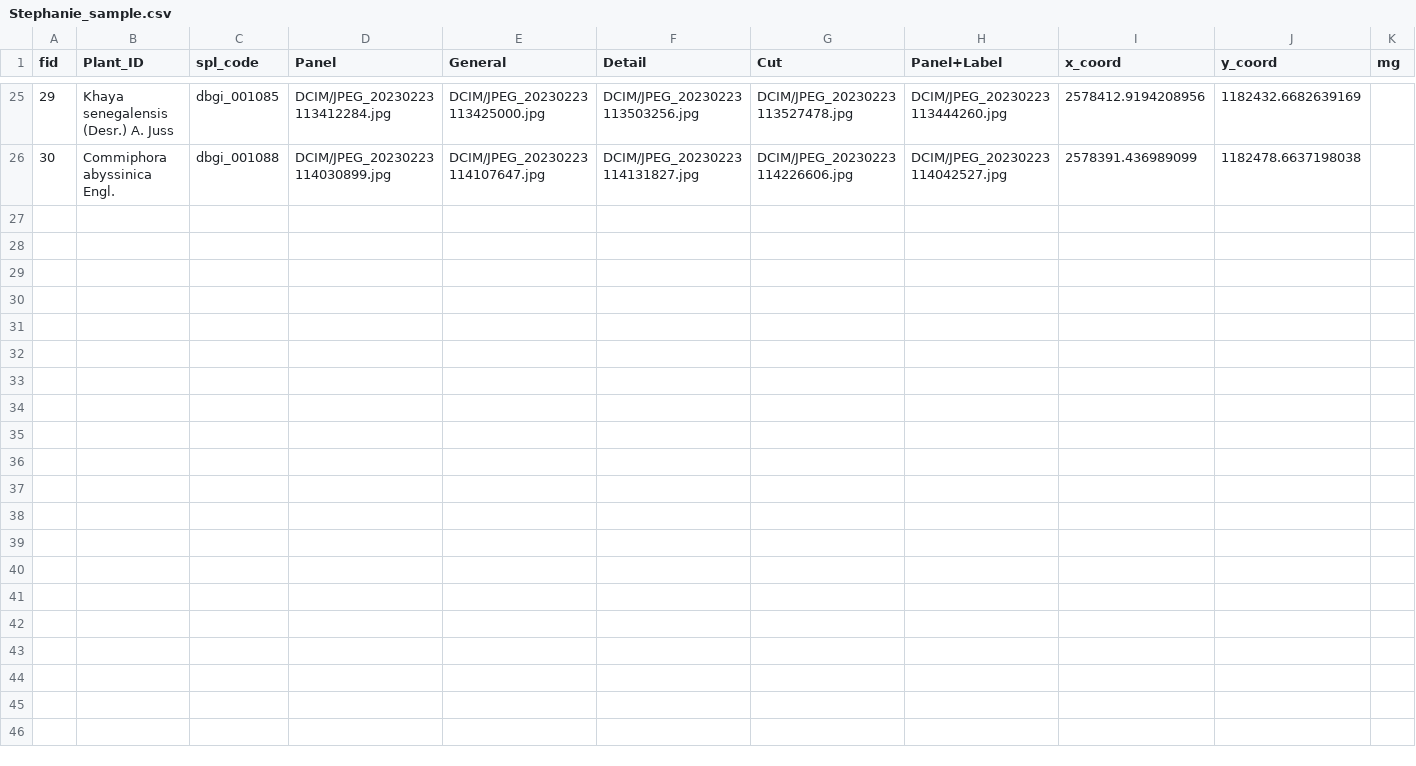
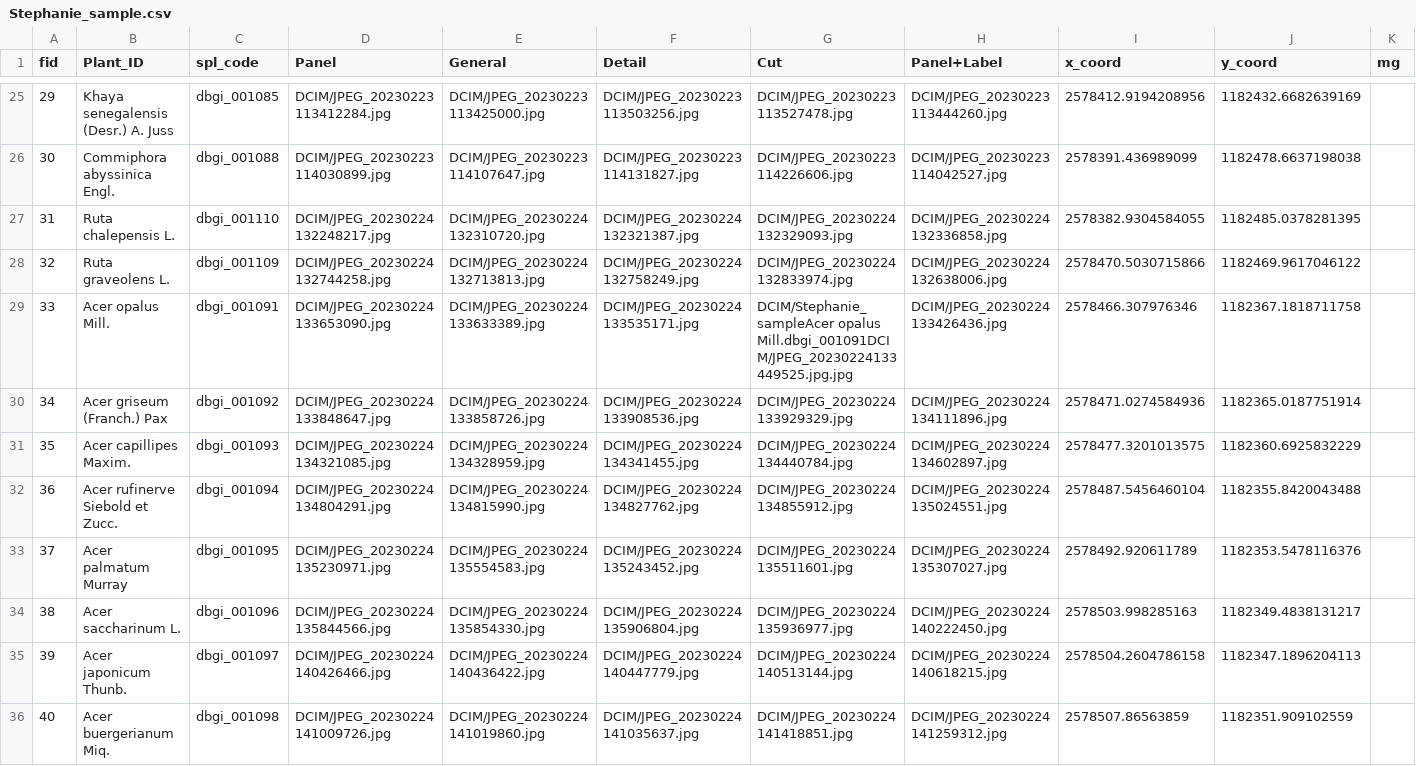
Before and after one commit to digital-botanical-gardens-initiative/CSV-storage, a CSV file: QField_csv/Stephanie_sample.csv, drawn as a sheet; only a part is shown, gaps mark what is left out; the diff covers the shown part only.

```diff
--- a/QField_csv/Stephanie_sample.csv
+++ b/QField_csv/Stephanie_sample.csv
@@ -26 +26,11 @@ fid,Plant_ID,spl_code,Panel,General,Detail,Cut,Panel+Label,x_coord,y_coord,mg
 "30",Commiphora abyssinica Engl.,dbgi_001088,DCIM/JPEG_20230223114030899.jpg,DCIM/JPEG_20230223114107647.jpg,DCIM/JPEG_20230223114131827.jpg,DCIM/JPEG_20230223114226606.jpg,DCIM/JPEG_20230223114042527.jpg,"2578391.436989099","1182478.6637198038",
+"31",Ruta chalepensis L.,dbgi_001110,DCIM/JPEG_20230224132248217.jpg,DCIM/JPEG_20230224132310720.jpg,DCIM/JPEG_20230224132321387.jpg,DCIM/JPEG_20230224132329093.jpg,DCIM/JPEG_20230224132336858.jpg,"2578382.9304584055","1182485.0378281395",
+"32",Ruta graveolens L.,dbgi_001109,DCIM/JPEG_20230224132744258.jpg,DCIM/JPEG_20230224132713813.jpg,DCIM/JPEG_20230224132758249.jpg,DCIM/JPEG_20230224132833974.jpg,DCIM/JPEG_20230224132638006.jpg,"2578470.5030715866","1182469.9617046122",
+"33",Acer opalus Mill.,dbgi_001091,DCIM/JPEG_20230224133653090.jpg,DCIM/JPEG_20230224133633389.jpg,DCIM/JPEG_20230224133535171.jpg,DCIM/Stephanie_sampleAcer opalus Mill.dbgi_001091DCIM/JPEG_20230224133449525.jpg.jpg,DCIM/JPEG_20230224133426436.jpg,"2578466.307976346","1182367.1818711758",
+"34",Acer griseum (Franch.) Pax,dbgi_001092,DCIM/JPEG_20230224133848647.jpg,DCIM/JPEG_20230224133858726.jpg,DCIM/JPEG_20230224133908536.jpg,DCIM/JPEG_20230224133929329.jpg,DCIM/JPEG_20230224134111896.jpg,"2578471.0274584936","1182365.0187751914",
+"35",Acer capillipes Maxim.,dbgi_001093,DCIM/JPEG_20230224134321085.jpg,DCIM/JPEG_20230224134328959.jpg,DCIM/JPEG_20230224134341455.jpg,DCIM/JPEG_20230224134440784.jpg,DCIM/JPEG_20230224134602897.jpg,"2578477.3201013575","1182360.6925832229",
+"36",Acer rufinerve Siebold et Zucc.,dbgi_001094,DCIM/JPEG_20230224134804291.jpg,DCIM/JPEG_20230224134815990.jpg,DCIM/JPEG_20230224134827762.jpg,DCIM/JPEG_20230224134855912.jpg,DCIM/JPEG_20230224135024551.jpg,"2578487.5456460104","1182355.8420043488",
+"37",Acer palmatum Murray,dbgi_001095,DCIM/JPEG_20230224135230971.jpg,DCIM/JPEG_20230224135554583.jpg,DCIM/JPEG_20230224135243452.jpg,DCIM/JPEG_20230224135511601.jpg,DCIM/JPEG_20230224135307027.jpg,"2578492.920611789","1182353.5478116376",
+"38",Acer saccharinum L.,dbgi_001096,DCIM/JPEG_20230224135844566.jpg,DCIM/JPEG_20230224135854330.jpg,DCIM/JPEG_20230224135906804.jpg,DCIM/JPEG_20230224135936977.jpg,DCIM/JPEG_20230224140222450.jpg,"2578503.998285163","1182349.4838131217",
+"39",Acer japonicum Thunb.,dbgi_001097,DCIM/JPEG_20230224140426466.jpg,DCIM/JPEG_20230224140436422.jpg,DCIM/JPEG_20230224140447779.jpg,DCIM/JPEG_20230224140513144.jpg,DCIM/JPEG_20230224140618215.jpg,"2578504.2604786158","1182347.1896204113",
+"40",Acer buergerianum Miq.,dbgi_001098,DCIM/JPEG_20230224141009726.jpg,DCIM/JPEG_20230224141019860.jpg,DCIM/JPEG_20230224141035637.jpg,DCIM/JPEG_20230224141418851.jpg,DCIM/JPEG_20230224141259312.jpg,"2578507.86563859","1182351.909102559",
```
Also changed, not shown: 10 added rows elsewhere in this file, QField_csv/WGS84_Stephanie_sample.csv, QField_csv/WGS84_transit_Stephanie_sample.csv, 4 other files.
